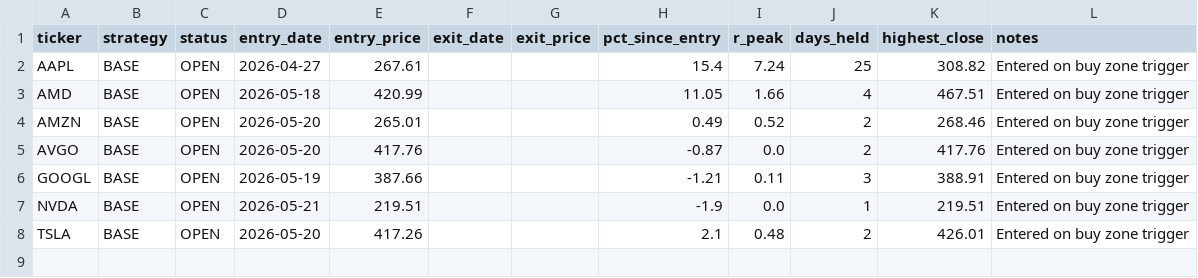
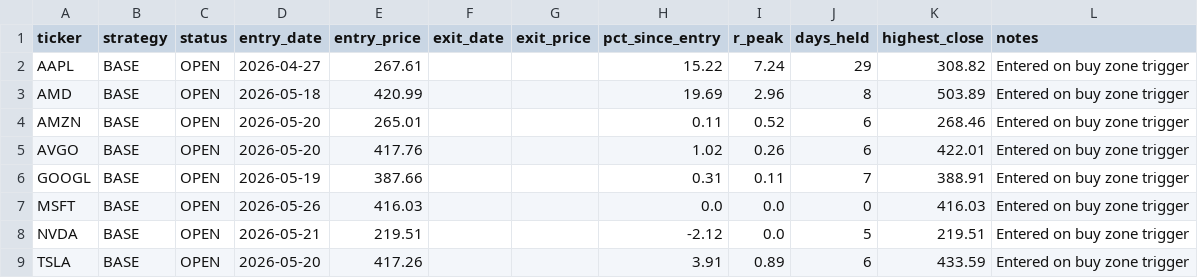
Before and after one commit to Ayodukale/S_B, a CSV file: data/ledger.csv, drawn as a sheet.

```diff
--- a/data/ledger.csv
+++ b/data/ledger.csv
@@ -1,8 +1,9 @@
 ticker,strategy,status,entry_date,entry_price,exit_date,exit_price,pct_since_entry,r_peak,days_held,highest_close,notes
-AAPL,BASE,OPEN,2026-04-27,267.61,,,15.4,7.24,25,308.82,Entered on buy zone trigger
-AMD,BASE,OPEN,2026-05-18,420.99,,,11.05,1.66,4,467.51,Entered on buy zone trigger
-AMZN,BASE,OPEN,2026-05-20,265.01,,,0.49,0.52,2,268.46,Entered on buy zone trigger
-AVGO,BASE,OPEN,2026-05-20,417.76,,,-0.87,0.0,2,417.76,Entered on buy zone trigger
-GOOGL,BASE,OPEN,2026-05-19,387.66,,,-1.21,0.11,3,388.91,Entered on buy zone trigger
-NVDA,BASE,OPEN,2026-05-21,219.51,,,-1.9,0.0,1,219.51,Entered on buy zone trigger
-TSLA,BASE,OPEN,2026-05-20,417.26,,,2.1,0.48,2,426.01,Entered on buy zone trigger
+AAPL,BASE,OPEN,2026-04-27,267.61,,,15.22,7.24,29,308.82,Entered on buy zone trigger
+AMD,BASE,OPEN,2026-05-18,420.99,,,19.69,2.96,8,503.89,Entered on buy zone trigger
+AMZN,BASE,OPEN,2026-05-20,265.01,,,0.11,0.52,6,268.46,Entered on buy zone trigger
+AVGO,BASE,OPEN,2026-05-20,417.76,,,1.02,0.26,6,422.01,Entered on buy zone trigger
+GOOGL,BASE,OPEN,2026-05-19,387.66,,,0.31,0.11,7,388.91,Entered on buy zone trigger
+MSFT,BASE,OPEN,2026-05-26,416.03,,,0.0,0.0,0,416.03,Entered on buy zone trigger
+NVDA,BASE,OPEN,2026-05-21,219.51,,,-2.12,0.0,5,219.51,Entered on buy zone trigger
+TSLA,BASE,OPEN,2026-05-20,417.26,,,3.91,0.89,6,433.59,Entered on buy zone trigger
```
Also changed, not shown: data/out_signals.csv, 4 other files.
